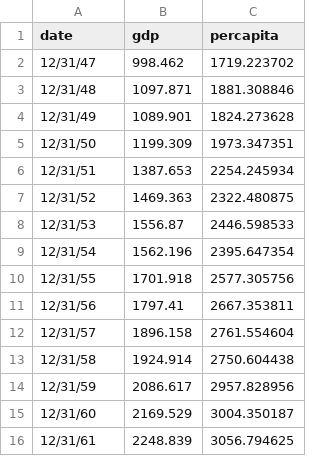
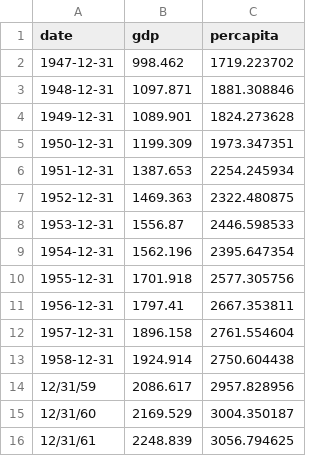
Before and after one commit to raghavadevarajeurs/MachineLearning, a CSV file: Data/united-states-gdp_new.csv, drawn as a sheet; only a part is shown.

Commit message:
Update united-states-gdp_new.csv

```diff
--- a/Data/united-states-gdp_new.csv
+++ b/Data/united-states-gdp_new.csv
@@ -1,14 +1,14 @@
 date,gdp,percapita
-12/31/47,998.462,1719.223702
-12/31/48,1097.871,1881.308846
-12/31/49,1089.901,1824.273628
-12/31/50,1199.309,1973.347351
-12/31/51,1387.653,2254.245934
-12/31/52,1469.363,2322.480875
-12/31/53,1556.87,2446.598533
-12/31/54,1562.196,2395.647354
-12/31/55,1701.918,2577.305756
-12/31/56,1797.41,2667.353811
-12/31/57,1896.158,2761.554604
-12/31/58,1924.914,2750.604438
+1947-12-31,998.462,1719.223702
+1948-12-31,1097.871,1881.308846
+1949-12-31,1089.901,1824.273628
+1950-12-31,1199.309,1973.347351
+1951-12-31,1387.653,2254.245934
+1952-12-31,1469.363,2322.480875
+1953-12-31,1556.87,2446.598533
+1954-12-31,1562.196,2395.647354
+1955-12-31,1701.918,2577.305756
+1956-12-31,1797.41,2667.353811
+1957-12-31,1896.158,2761.554604
+1958-12-31,1924.914,2750.604438
 12/31/59,2086.617,2957.828956
```
